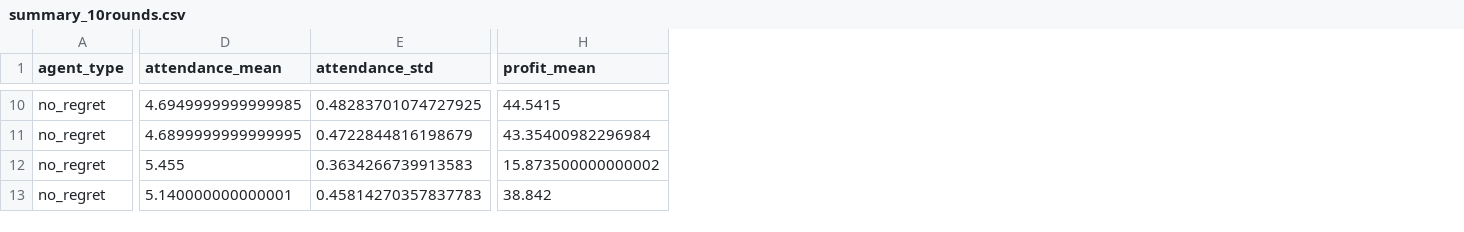
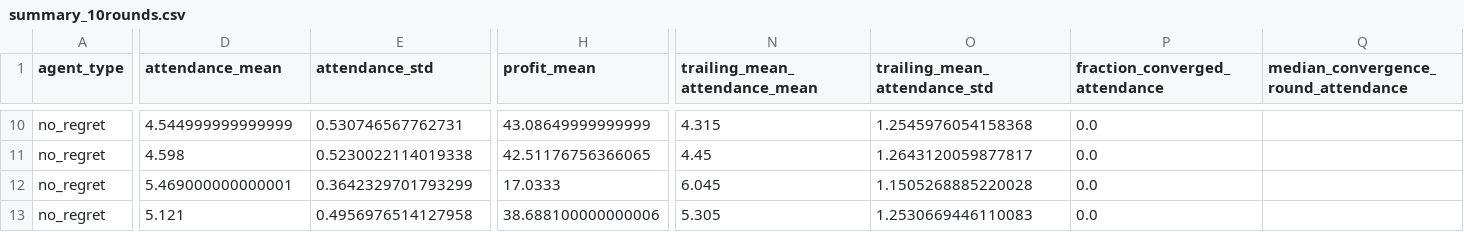
Before and after one commit to KalliopiKast/AI-farol, a CSV file: results/summary_10rounds.csv, drawn as a sheet; only a part is shown, gaps mark what is left out; the diff covers the shown part only; the diff names each change by its address in the sheet, - before the commit and + after, or states it on an @@ line.

```diff
--- a/results/summary_10rounds.csv
+++ b/results/summary_10rounds.csv
+column N (trailing_mean_attendance_mean), rows 10-13: 4.315 | 4.45 | 6.045 | 5.305
+column O (trailing_mean_attendance_std), rows 10-13: 1.2545976054158368 | 1.2643120059877817 | 1.1505268885220028 | 1.2530669446110083
+column P (fraction_converged_attendance), rows 10-13: all 0.0
+column Q, row 1: median_convergence_round_attendance
-D10 (attendance_mean): 4.6949999999999985
+D10 (attendance_mean): 4.544999999999999
-E10 (attendance_std): 0.48283701074727925
+E10 (attendance_std): 0.530746567762731
-H10 (profit_mean): 44.5415
+H10 (profit_mean): 43.08649999999999
-D11 (attendance_mean): 4.6899999999999995
+D11 (attendance_mean): 4.598
-E11 (attendance_std): 0.4722844816198679
+E11 (attendance_std): 0.5230022114019338
-H11 (profit_mean): 43.35400982296984
+H11 (profit_mean): 42.51176756366065
-D12 (attendance_mean): 5.455
+D12 (attendance_mean): 5.469000000000001
-E12 (attendance_std): 0.3634266739913583
+E12 (attendance_std): 0.3642329701793299
-H12 (profit_mean): 15.873500000000002
+H12 (profit_mean): 17.0333
-D13 (attendance_mean): 5.140000000000001
+D13 (attendance_mean): 5.121
-E13 (attendance_std): 0.45814270357837783
+E13 (attendance_std): 0.4956976514127958
-H13 (profit_mean): 38.842
+H13 (profit_mean): 38.688100000000006
```
Also changed, not shown: 108 edited cells elsewhere in this file, results/summary_1000rounds.csv, 29 other files.
